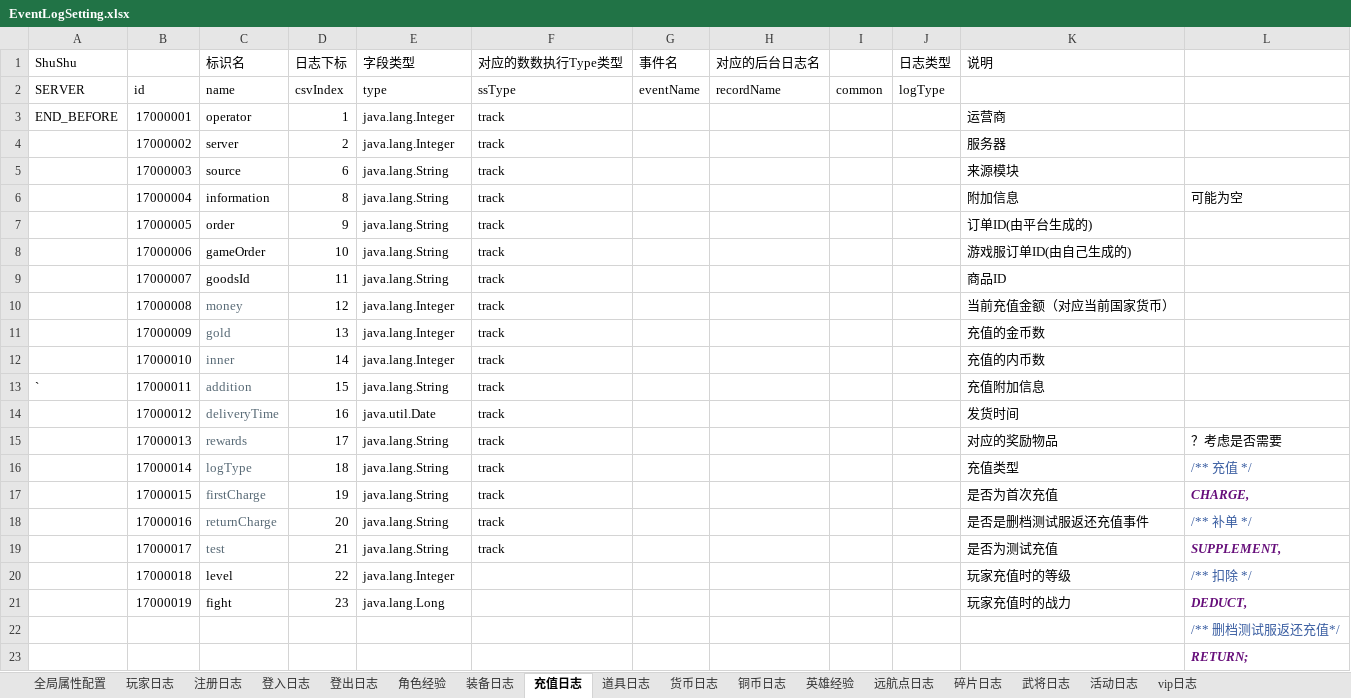
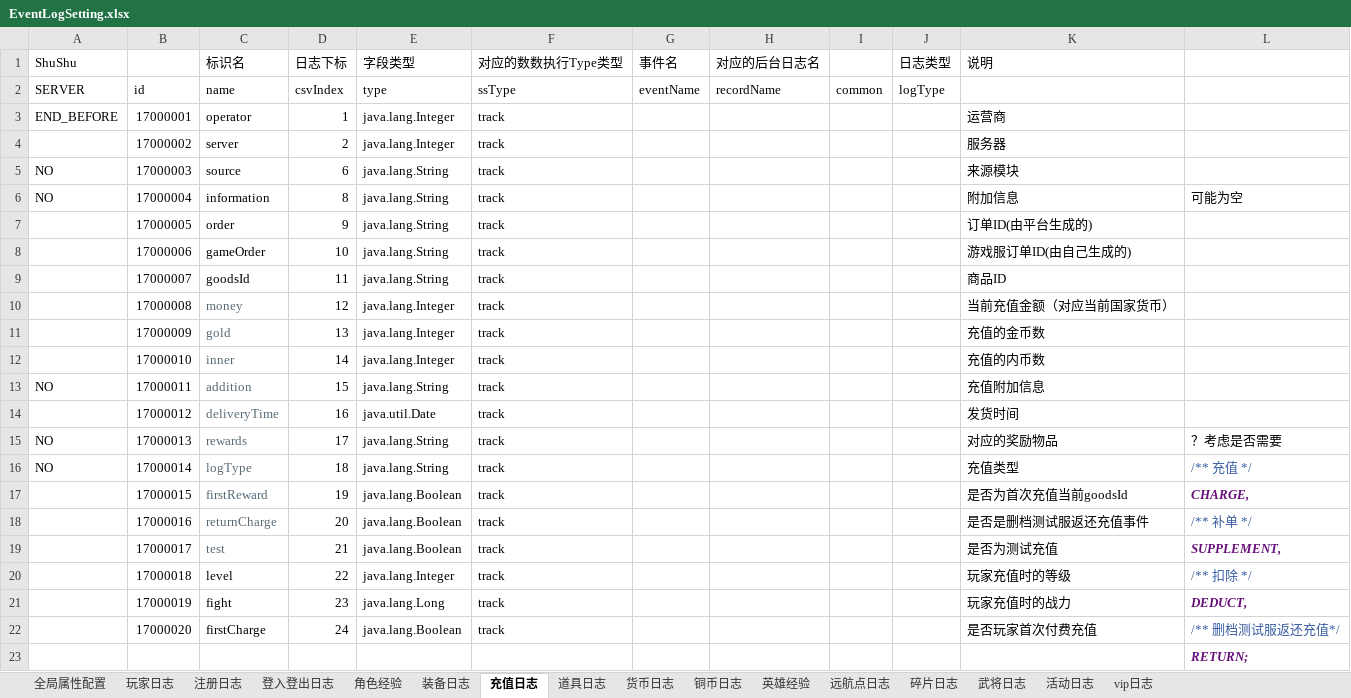
Before and after one commit to yourwafer/logbeat, an Excel workbook: src/main/resources/EventLogSetting.xlsx, sheet 充值日志, drawn as a sheet; values as stored, in another font and other column widths than the file's, no borders; removed rows and columns are numbered as before the commit, all else as after; the diff names each change by its address in the sheet, - before the commit and + after, or states it on an @@ line.

```diff
--- a/src/main/resources/EventLogSetting.xlsx (sheet 充值日志)
+++ b/src/main/resources/EventLogSetting.xlsx (sheet 充值日志)
-sheet tab: 登出日志
+sheet tab: 登入登出日志
-sheet tab: 登入日志
-A5:A6 (ShuShu): (empty)
+A5:A6 (ShuShu): NO
-A13 (ShuShu): `
+A13 (ShuShu): NO
-A15:A16 (ShuShu): (empty)
+A15:A16 (ShuShu): NO
-C17 (标识名): firstCharge
+C17 (标识名): firstReward
-E17:E19 (字段类型): java.lang.String
+E17:E19 (字段类型): java.lang.Boolean
-K17 (说明): 是否为首次充值
+K17 (说明): 是否为首次充值当前goodsId
-F20:F21 (对应的数数执行Type类型): (empty)
+F20:F21 (对应的数数执行Type类型): track
-row 22:  |  |  |  |  |  |  |  |  |  |  | /** 删档测试服返还充值*/
+row 22:  | 17000020 | firstCharge | 24 | java.lang.Boolean | track |  |  |  |  | 是否玩家首次付费充值 | /** 删档测试服返还充值*/
```
Also changed, not shown: sheet 登入登出日志, sheet 装备日志, sheet 注册日志, sheet 铜币日志, sheet 货币日志, sheet 英雄经验, 1 more sheet, 1 other file.
